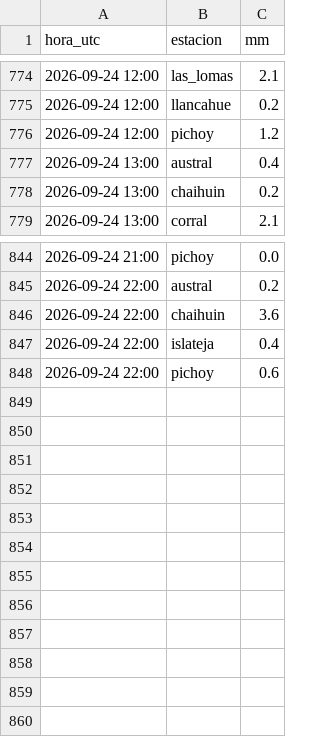
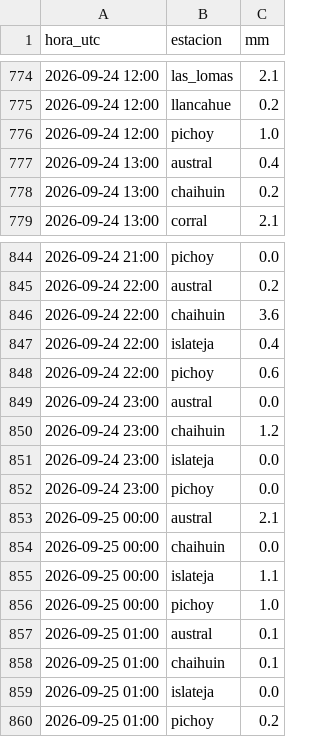
Before and after one commit to msuazo25/MonitorDeLluviaValdivia, a CSV file: observado/2026-09.csv, drawn as a sheet; only a part is shown, gaps mark what is left out.

```diff
--- a/observado/2026-09.csv
+++ b/observado/2026-09.csv
@@ -775,3 +775,3 @@ hora_utc,estacion,mm
 2026-09-24 12:00,llancahue,0.2
-2026-09-24 12:00,pichoy,1.2
+2026-09-24 12:00,pichoy,1.0
 2026-09-24 13:00,austral,0.4
@@ -848 +848,13 @@ hora_utc,estacion,mm
 2026-09-24 22:00,pichoy,0.6
+2026-09-24 23:00,austral,0.0
+2026-09-24 23:00,chaihuin,1.2
+2026-09-24 23:00,islateja,0.0
+2026-09-24 23:00,pichoy,0.0
+2026-09-25 00:00,austral,2.1
+2026-09-25 00:00,chaihuin,0.0
+2026-09-25 00:00,islateja,1.1
+2026-09-25 00:00,pichoy,1.0
+2026-09-25 01:00,austral,0.1
+2026-09-25 01:00,chaihuin,0.1
+2026-09-25 01:00,islateja,0.0
+2026-09-25 01:00,pichoy,0.2
```
Also changed, not shown: 3 other files.
